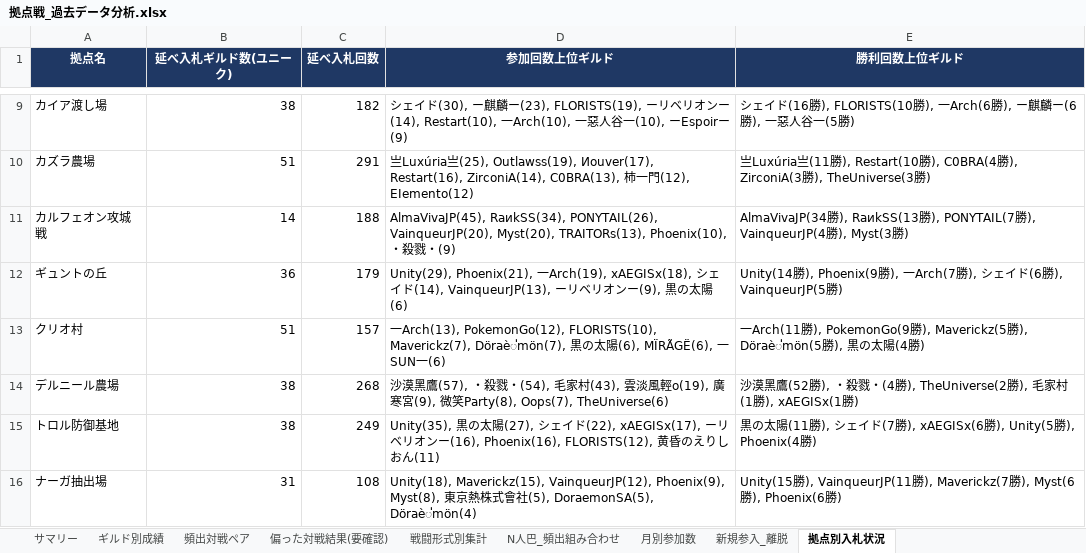
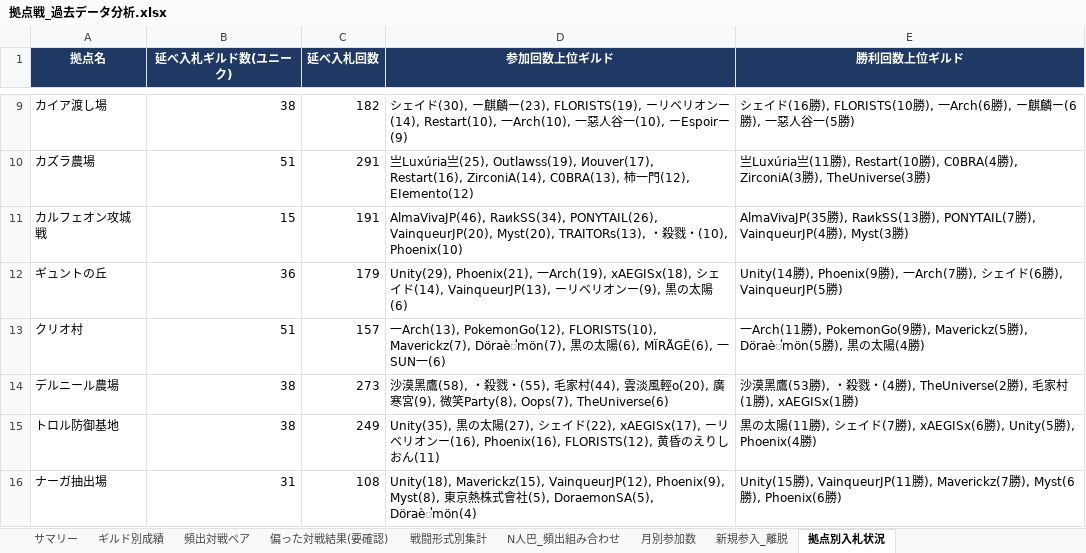
Before and after one commit to Lily-0619/bdm-node-war-tracker, an Excel workbook: report/output/拠点戦_過去データ分析.xlsx, sheet 拠点別入札状況, drawn as a sheet; only a part is shown, gaps mark what is left out; values as stored, in another font and other column widths than the file's, no borders; the diff covers the shown part only; the diff names each change by its address in the sheet, - before the commit and + after, or states it on an @@ line.

```diff
--- a/report/output/拠点戦_過去データ分析.xlsx (sheet 拠点別入札状況)
+++ b/report/output/拠点戦_過去データ分析.xlsx (sheet 拠点別入札状況)
-B11 (延べ入札ギルド数(ユニーク)): 14
+B11 (延べ入札ギルド数(ユニーク)): 15
-C11 (延べ入札回数): 188
+C11 (延べ入札回数): 191
-D11 (参加回数上位ギルド): AlmaVivaJP(45), RaиkSS(34), PONYTAIL(26), VainqueurJP(20), Myst(20), TRAITORs(13), Phoenix(10), ・殺戮・(9)
+D11 (参加回数上位ギルド): AlmaVivaJP(46), RaиkSS(34), PONYTAIL(26), VainqueurJP(20), Myst(20), TRAITORs(13), ・殺戮・(10), Phoenix(10)
-E11 (勝利回数上位ギルド): AlmaVivaJP(34勝),…
+E11 (勝利回数上位ギルド): AlmaVivaJP(35勝),…
-C14 (延べ入札回数): 268
+C14 (延べ入札回数): 273
-D14 (参加回数上位ギルド): …黑鷹(57), ・殺戮・(54), 毛家村(43), 雲淡風輕o(19), 廣寒…
+D14 (参加回数上位ギルド): …黑鷹(58), ・殺戮・(55), 毛家村(44), 雲淡風輕o(20), 廣寒…
-E14 (勝利回数上位ギルド): 沙漠黑鷹(52勝), ・殺…
+E14 (勝利回数上位ギルド): 沙漠黑鷹(53勝), ・殺…
```
Also changed, not shown: 19 edited cells elsewhere in this sheet, sheet 月別参加数, sheet ギルド別成績, sheet 頻出対戦ペア, sheet 偏った対戦結果(要確認), sheet N人巴_頻出組み合わせ, sheet 新規参入_離脱, 2 more sheets, 10 other files.
